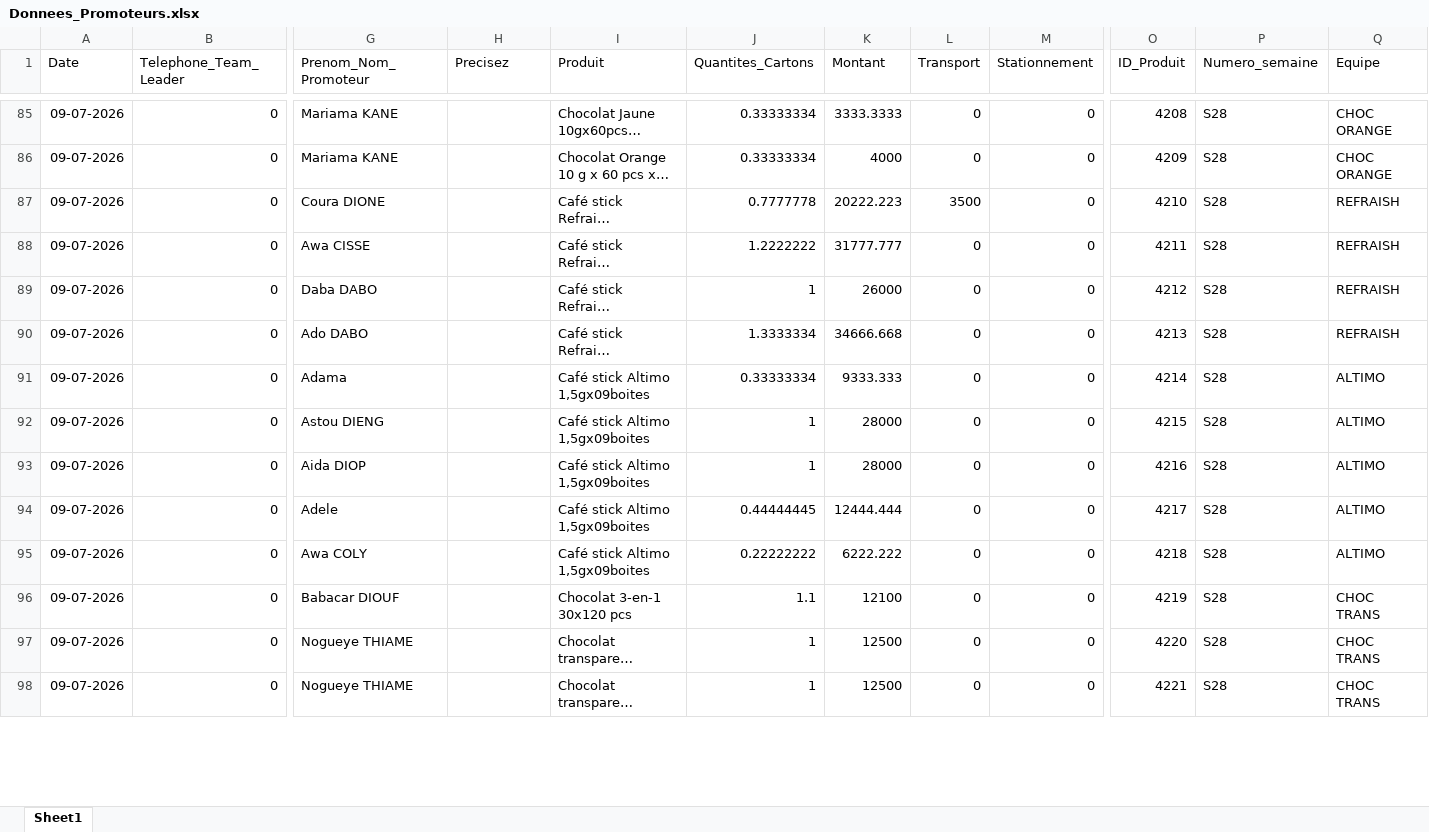
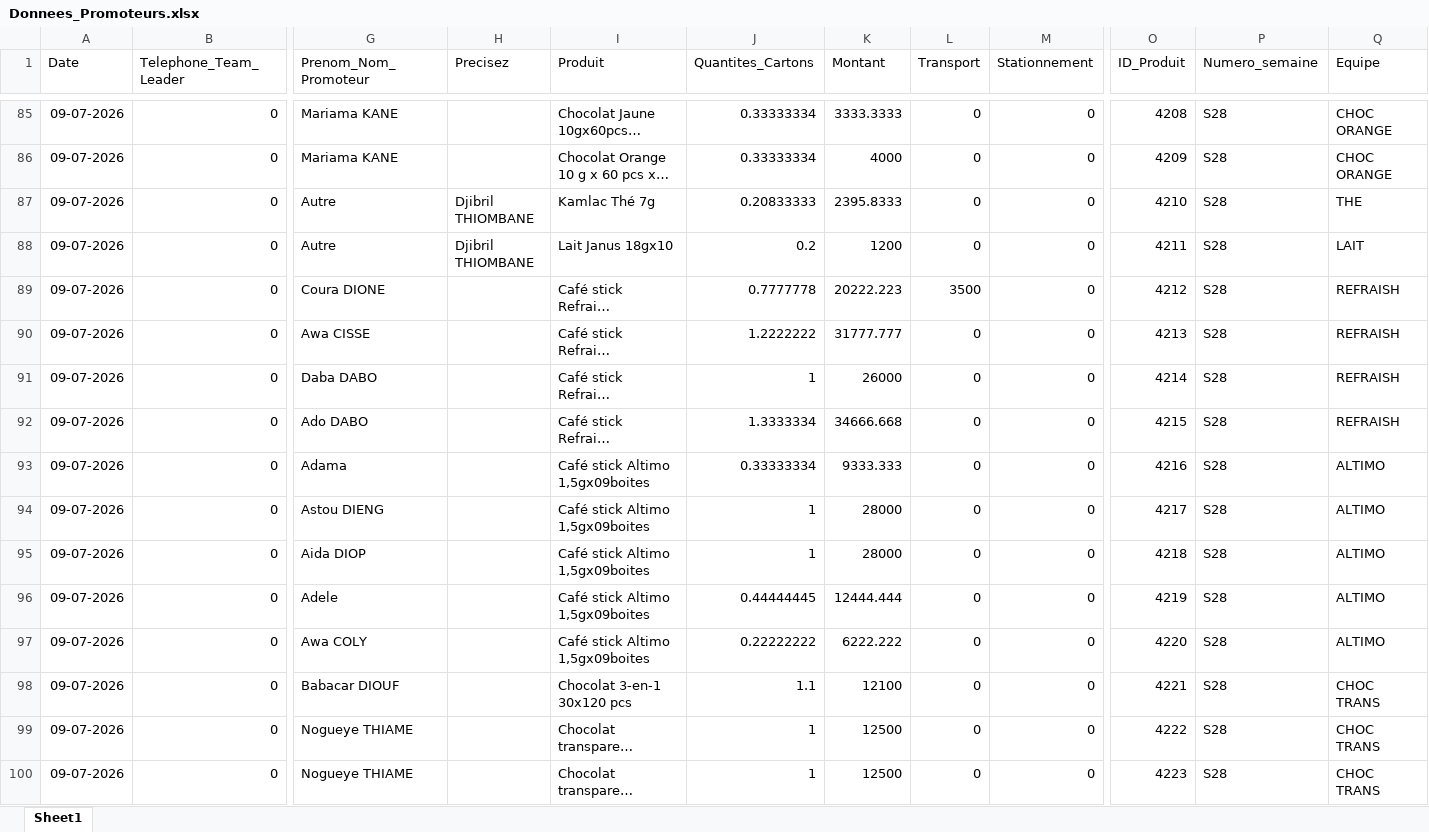
Before and after one commit to abdoulaye1301/Promoteur, an Excel workbook: Donnees_Promoteurs.xlsx, sheet Sheet1, drawn as a sheet; only a part is shown, gaps mark what is left out; long unchanged cells end in …; values as stored, in another font and other column widths than the file's, no borders; addresses are those after the commit; rows hold the shown columns only; the diff covers the shown part only; the diff names each change by its address in the sheet, - before the commit and + after, or states it on an @@ line.

Commit message:
Rapport du 09 Juillet 2026

```diff
--- a/Donnees_Promoteurs.xlsx (sheet Sheet1)
+++ b/Donnees_Promoteurs.xlsx (sheet Sheet1)
+row 87: 09-07-2026 | 0 | Autre | Djibril THIOMBANE | Kamlac Thé 7g | 0.20833333 | 2395.8333 | 0 | 0 | 4210 | S28 | THE
+row 88: 09-07-2026 | 0 | Autre | Djibril THIOMBANE | Lait Janus 18gx10 | 0.2 | 1200 | 0 | 0 | 4211 | S28 | LAIT
-O89 (ID_Produit): 4210
+O89 (ID_Produit): 4212
-O90 (ID_Produit): 4211
+O90 (ID_Produit): 4213
-O91 (ID_Produit): 4212
+O91 (ID_Produit): 4214
-O92 (ID_Produit): 4213
+O92 (ID_Produit): 4215
-O93 (ID_Produit): 4214
+O93 (ID_Produit): 4216
-O94 (ID_Produit): 4215
+O94 (ID_Produit): 4217
-O95 (ID_Produit): 4216
+O95 (ID_Produit): 4218
-O96 (ID_Produit): 4217
+O96 (ID_Produit): 4219
-O97 (ID_Produit): 4218
+O97 (ID_Produit): 4220
-O98 (ID_Produit): 4219
+O98 (ID_Produit): 4221
-O99 (ID_Produit): 4220
+O99 (ID_Produit): 4222
-O100 (ID_Produit): 4221
+O100 (ID_Produit): 4223
```
Also changed, not shown: 42 edited cells elsewhere in this sheet.
